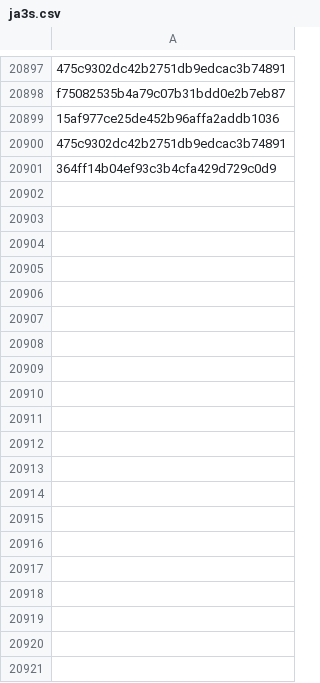
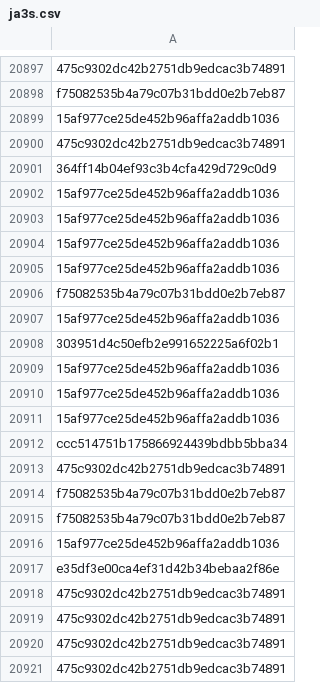
Before and after one commit to brunomarx/cs-hunter, a CSV file: data/ja3s.csv, drawn as a sheet; only a part is shown, gaps mark what is left out; the diff covers the shown part only.

```diff
--- a/data/ja3s.csv
+++ b/data/ja3s.csv
@@ -20901 +20901,21 @@ f75082535b4a79c07b31bdd0e2b7eb87
 364ff14b04ef93c3b4cfa429d729c0d9
+15af977ce25de452b96affa2addb1036
+15af977ce25de452b96affa2addb1036
+15af977ce25de452b96affa2addb1036
+15af977ce25de452b96affa2addb1036
+f75082535b4a79c07b31bdd0e2b7eb87
+15af977ce25de452b96affa2addb1036
+303951d4c50efb2e991652225a6f02b1
+15af977ce25de452b96affa2addb1036
+15af977ce25de452b96affa2addb1036
+15af977ce25de452b96affa2addb1036
+ccc514751b175866924439bdbb5bba34
+475c9302dc42b2751db9edcac3b74891
+f75082535b4a79c07b31bdd0e2b7eb87
+f75082535b4a79c07b31bdd0e2b7eb87
+15af977ce25de452b96affa2addb1036
+e35df3e00ca4ef31d42b34bebaa2f86e
+475c9302dc42b2751db9edcac3b74891
+475c9302dc42b2751db9edcac3b74891
+475c9302dc42b2751db9edcac3b74891
+475c9302dc42b2751db9edcac3b74891
```
Also changed, not shown: 123 added rows elsewhere in this file, 6 other files.
